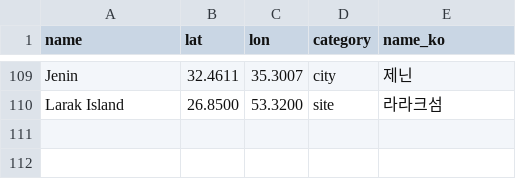
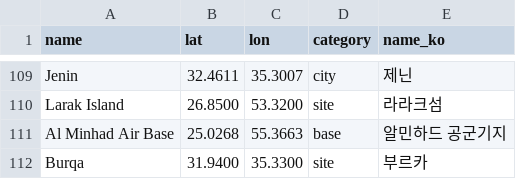
Before and after one commit to willsheo/middle-east-news, a CSV file: data/places.csv, drawn as a sheet; only a part is shown, gaps mark what is left out; the diff names each change by its address in the sheet, - before the commit and + after, or states it on an @@ line.

```diff
--- a/data/places.csv
+++ b/data/places.csv
+row 111: Al Minhad Air Base | 25.0268 | 55.3663 | base | 알민하드 공군기지
+row 112: Burqa | 31.9400 | 35.3300 | site | 부르카
```
Also changed, not shown: data/events.csv, data/observations.csv, 12 other files.
